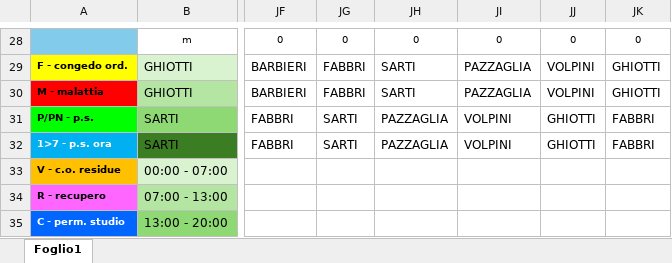
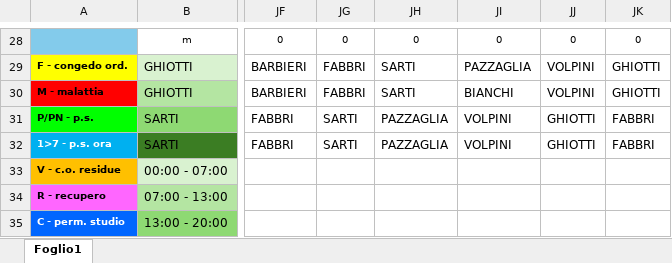
Before and after one commit to centrale118rsm-code/Turni-Autisti-2026-Rsm, an Excel workbook: turni.xlsx, sheet Foglio1, drawn as a sheet; only a part is shown, gaps mark what is left out; values as stored, in another font and other column widths than the file's, no borders; charts and pictures and conditional formats not drawn; the diff names each change by its address in the sheet, - before the commit and + after, or states it on an @@ line.

Commit message:
Add files via upload

```diff
--- a/turni.xlsx (sheet Foglio1)
+++ b/turni.xlsx (sheet Foglio1)
-JI30: PAZZAGLIA
+JI30: BIANCHI
```
